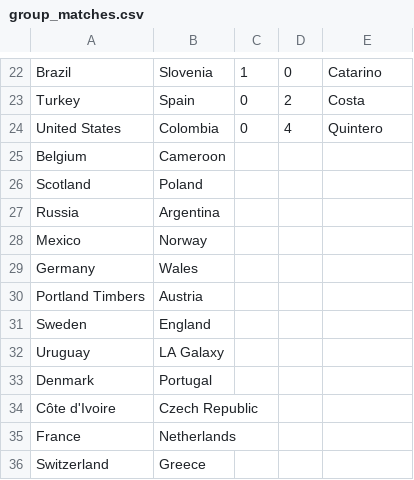
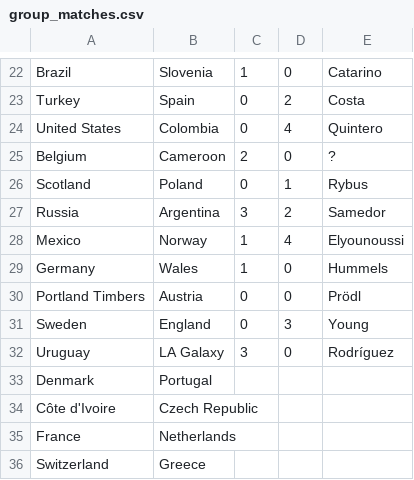
Before and after one commit to crowmagnumb/crowmagnumb.net, a CSV file: fifa_world_cup/wc-i/group_matches.csv, drawn as a sheet; only a part is shown, gaps mark what is left out.

Commit message:
round 2 group stages complete

```diff
--- a/fifa_world_cup/wc-i/group_matches.csv
+++ b/fifa_world_cup/wc-i/group_matches.csv
@@ -24,10 +24,10 @@ Turkey,Spain,0,2,Costa
 United States,Colombia,0,4,Quintero
-Belgium,Cameroon,,,
-Scotland,Poland,,,
-Russia,Argentina,,,
-Mexico,Norway,,,
-Germany,Wales,,,
-Portland Timbers,Austria,,,
-Sweden,England,,,
-Uruguay,LA Galaxy,,,
+Belgium,Cameroon,2,0,?
+Scotland,Poland,0,1,Rybus
+Russia,Argentina,3,2,Samedor
+Mexico,Norway,1,4,Elyounoussi
+Germany,Wales,1,0,Hummels
+Portland Timbers,Austria,0,0,Prödl
+Sweden,England,0,3,Young
+Uruguay,LA Galaxy,3,0,Rodríguez
 Denmark,Portugal,,,
```
Also changed, not shown: 1 other file.
